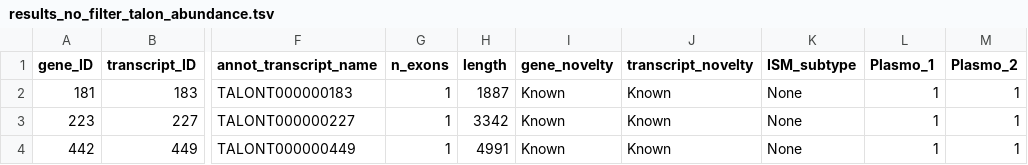
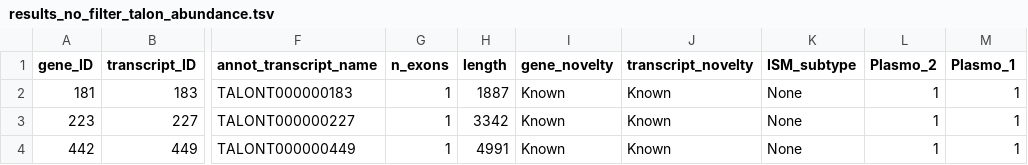
Before and after one commit to VEuPathDB/long-read-rnaseq-nextflow, a TSV file: Results/counts/results_no_filter_talon_abundance.tsv, drawn as a sheet; only a part is shown, gaps mark what is left out; the diff names each change by its address in the sheet, - before the commit and + after, or states it on an @@ line.

Commit message:
Added abudance without filter

```diff
--- a/Results/counts/results_no_filter_talon_abundance.tsv
+++ b/Results/counts/results_no_filter_talon_abundance.tsv
-L1: Plasmo_1
+L1: Plasmo_2
-M1: Plasmo_2
+M1: Plasmo_1
```
Also changed, not shown: 3 other files.
